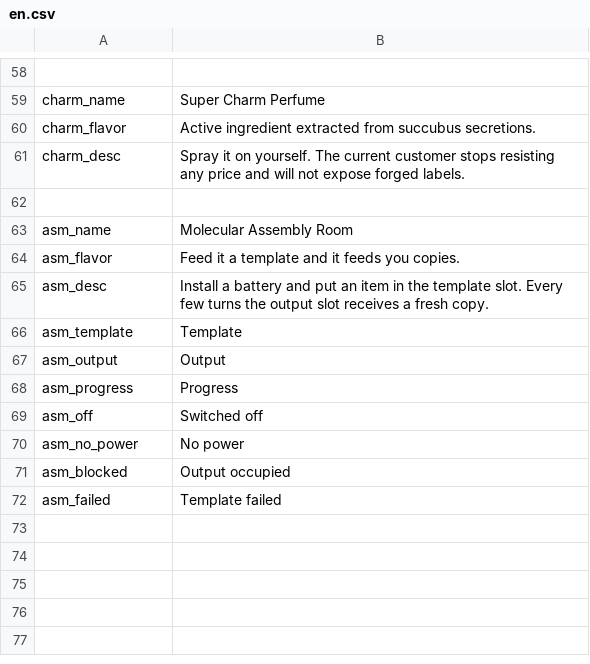
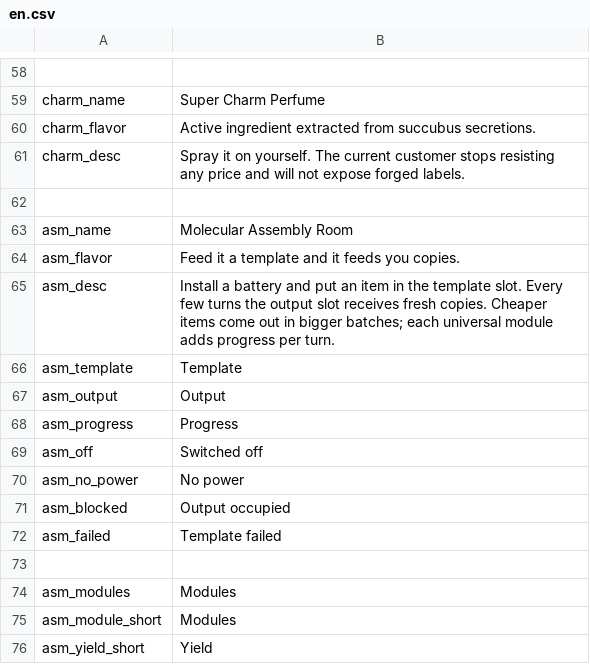
Before and after one commit to Cs2Cr2O7/Probability, a CSV file: src/Probability/Localization/en.csv, drawn as a sheet; only a part is shown, gaps mark what is left out.

Commit message:
Add module bay, value-based yield and a 10000 credit price to the assembler
Halve the base cycle to three turns, let three universal modules each add
progress per turn, batch output by item value (4/3/2/1), and replace the free
debug handout with a 10000 credit purchase entry.

```diff
--- a/src/Probability/Localization/en.csv
+++ b/src/Probability/Localization/en.csv
@@ -64,3 +64,3 @@ asm_name,Molecular Assembly Room
 asm_flavor,Feed it a template and it feeds you copies.
-asm_desc,Install a battery and put an item in the template slot. Every few turns the output slot receives a fresh copy.
+asm_desc,Install a battery and put an item in the template slot. Every few turns the output slot receives fresh copies. Cheaper items come out in bigger batches; each universal module adds progress per turn.
 asm_template,Template
@@ -72 +72,5 @@ asm_blocked,Output occupied
 asm_failed,Template failed
+
+asm_modules,Modules
+asm_module_short,Modules
+asm_yield_short,Yield
```
Also changed, not shown: src/Probability/Localization/zh.csv, 4 other files.
